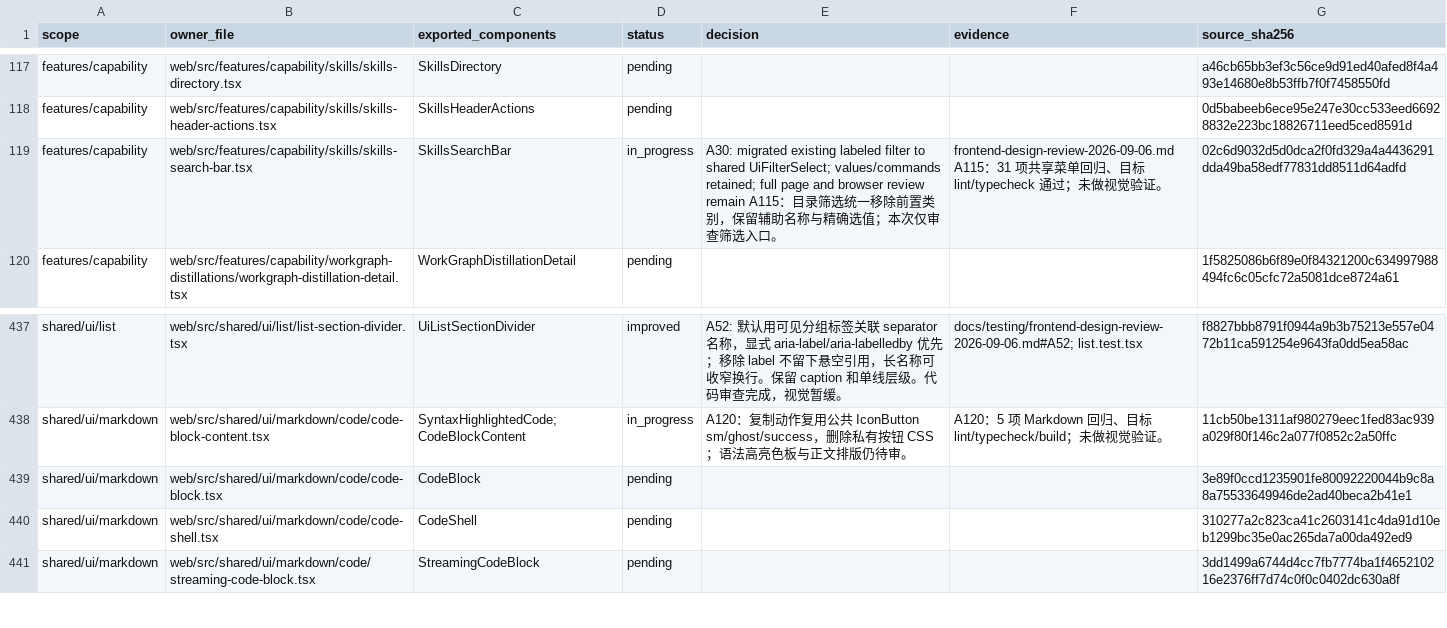
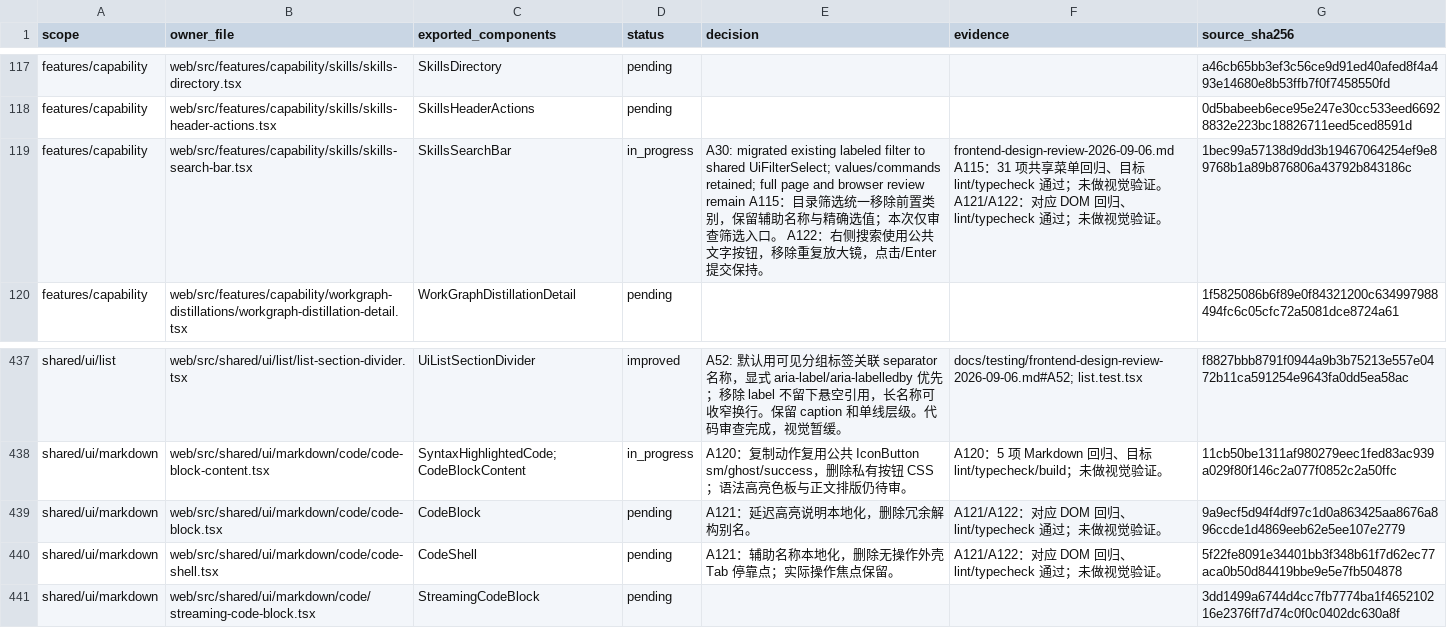
Before and after one commit to nexus-research-lab/nexus, a CSV file: docs/testing/frontend-design-review-2026-09-06.csv, drawn as a sheet; only a part is shown, gaps mark what is left out.

```diff
--- a/docs/testing/frontend-design-review-2026-09-06.csv
+++ b/docs/testing/frontend-design-review-2026-09-06.csv
@@ -118,3 +118,3 @@ features/capability,web/src/features/capability/skills/skills-directory.tsx,Skil
 features/capability,web/src/features/capability/skills/skills-header-actions.tsx,SkillsHeaderActions,pending,,,0d5babeeb6ece95e247e30cc533eed66928832e223bc18826711eed5ced8591d
-features/capability,web/src/features/capability/skills/skills-search-bar.tsx,SkillsSearchBar,in_progress,A30: migrated existing labeled filter to shared UiFilterSelect; values/commands retained; full page and browser review remain A115：目录筛选统一移除前置类别，保留辅助名称与精确选值；本次仅审查筛选入口。,frontend-design-review-2026-09-06.md A115：31 项共享菜单回归、目标 lint/typecheck 通过；未做视觉验证。,02c6d9032d5d0dca2f0fd329a4a4436291dda49ba58edf77831dd8511d64adfd
+features/capability,web/src/features/capability/skills/skills-search-bar.tsx,SkillsSearchBar,in_progress,A30: migrated existing labeled filter to shared UiFilterSelect; values/commands retained; full page and browser review remain A115：目录筛选统一移除前置类别，保留辅助名称与精确选值；本次仅审查筛选入口。 A122：右侧搜索使用公共文字按钮，移除重复放大镜，点击/Enter 提交保持。,frontend-design-review-2026-09-06.md A115：31 项共享菜单回归、目标 lint/typecheck 通过；未做视觉验证。 A121/A122：对应 DOM 回归、lint/typecheck 通过；未做视觉验证。,1bec99a57138d9dd3b19467064254ef9e89768b1a89b876806a43792b843186c
 features/capability,web/src/features/capability/workgraph-distillations/workgraph-distillation-detail.tsx,WorkGraphDistillationDetail,pending,,,1f5825086b6f89e0f84321200c634997988494fc6c05cfc72a5081dce8724a61
@@ -438,4 +438,4 @@ shared/ui/list,web/src/shared/ui/list/list-section-divider.tsx,UiListSectionDivi
 shared/ui/markdown,web/src/shared/ui/markdown/code/code-block-content.tsx,SyntaxHighlightedCode;CodeBlockContent,in_progress,A120：复制动作复用公共 IconButton sm/ghost/success，删除私有按钮 CSS；语法高亮色板与正文排版仍待审。,A120：5 项 Markdown 回归、目标 lint/typecheck/build；未做视觉验证。,11cb50be1311af980279eec1fed83ac939a029f80f146c2a077f0852c2a50ffc
-shared/ui/markdown,web/src/shared/ui/markdown/code/code-block.tsx,CodeBlock,pending,,,3e89f0ccd1235901fe80092220044b9c8a8a75533649946de2ad40beca2b41e1
-shared/ui/markdown,web/src/shared/ui/markdown/code/code-shell.tsx,CodeShell,pending,,,310277a2c823ca41c2603141c4da91d10eb1299bc35e0ac265da7a00da492ed9
+shared/ui/markdown,web/src/shared/ui/markdown/code/code-block.tsx,CodeBlock,pending, A121：延迟高亮说明本地化，删除冗余解构别名。, A121/A122：对应 DOM 回归、lint/typecheck 通过；未做视觉验证。,9a9ecf5d94f4df97c1d0a863425aa8676a896ccde1d4869eeb62e5ee107e2779
+shared/ui/markdown,web/src/shared/ui/markdown/code/code-shell.tsx,CodeShell,pending, A121：辅助名称本地化，删除无操作外壳 Tab 停靠点；实际操作焦点保留。, A121/A122：对应 DOM 回归、lint/typecheck 通过；未做视觉验证。,5f22fe8091e34401bb3f348b61f7d62ec77aca0b50d84419bbe9e5e7fb504878
 shared/ui/markdown,web/src/shared/ui/markdown/code/streaming-code-block.tsx,StreamingCodeBlock,pending,,,3dd1499a6744d4cc7fb7774ba1f465210216e2376ff7d74c0f0c0402dc630a8f
```
Also changed, not shown: 10 other files.
